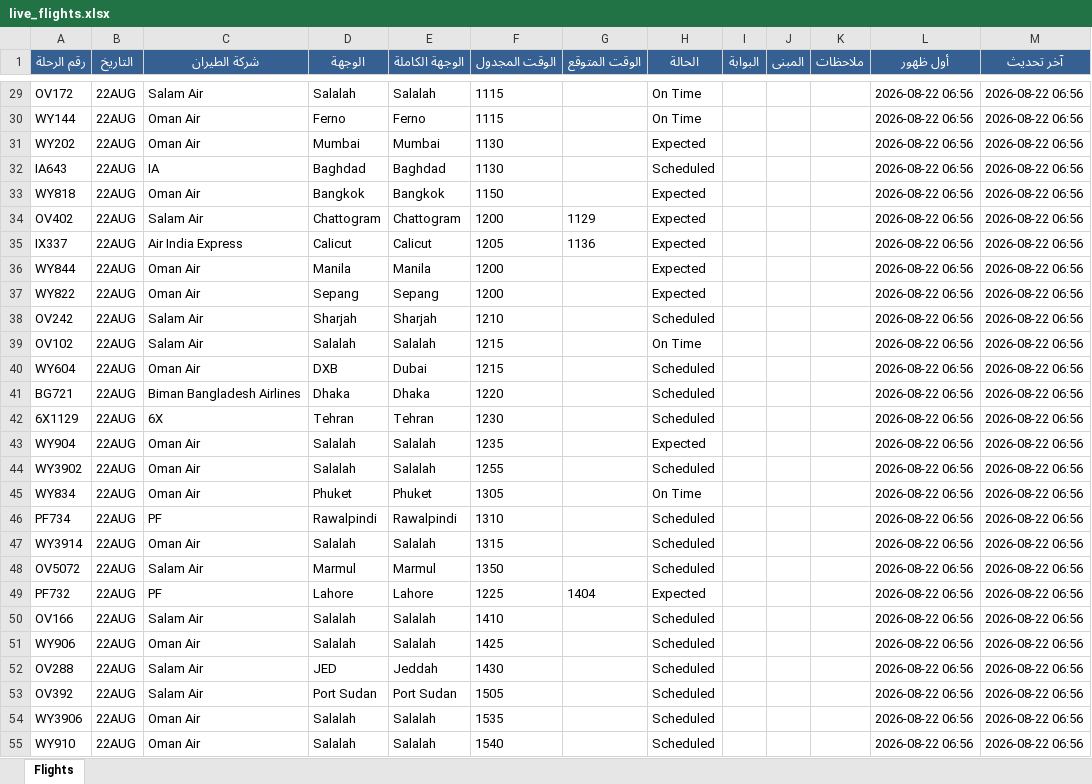
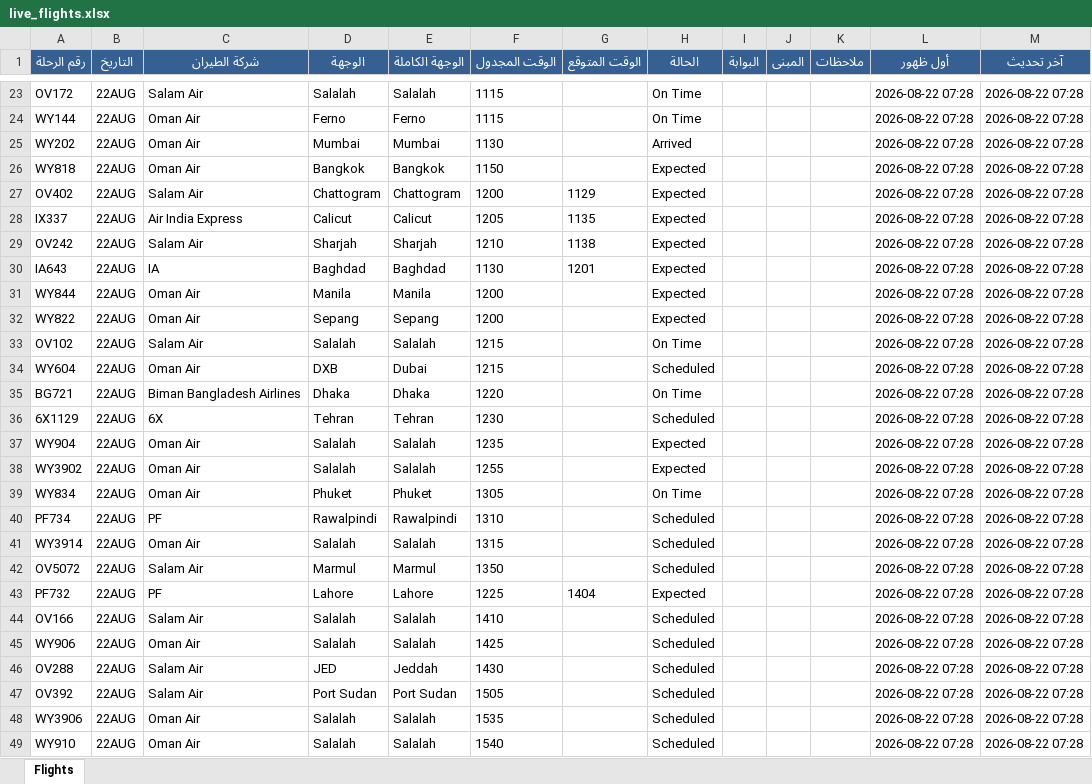
Before and after one commit to khalidsaif912/live-flights, an Excel workbook: flight_data/live_flights.xlsx, sheet Flights, drawn as a sheet; only a part is shown, gaps mark what is left out; values as stored, in another font and other column widths than the file's, no borders; removed rows and columns are numbered as before the commit, all else as after; the diff covers the shown part only; the diff names each change by its address in the sheet, - before the commit and + after, or states it on an @@ line.

```diff
--- a/flight_data/live_flights.xlsx (sheet Flights)
+++ b/flight_data/live_flights.xlsx (sheet Flights)
-L23:L25 (أول ظهور): 2026-08-22 06:56
+L23:L25 (أول ظهور): 2026-08-22 07:28
-M23:M25 (آخر تحديث): 2026-08-22 06:56
+M23:M25 (آخر تحديث): 2026-08-22 07:28
-H25 (الحالة): Expected
+H25 (الحالة): Arrived
-row 32: IA643 | 22AUG | IA | Baghdad | Baghdad | 1130 |  | Scheduled |  |  |  | 2026-08-22 06:56 | 2026-08-22 06:56
-L26:L28 (أول ظهور): 2026-08-22 06:56
+L26:L28 (أول ظهور): 2026-08-22 07:28
-M26:M28 (آخر تحديث): 2026-08-22 06:56
+M26:M28 (آخر تحديث): 2026-08-22 07:28
-G28 (الوقت المتوقع): 1136
+G28 (الوقت المتوقع): 1135
+row 29: OV242 | 22AUG | Salam Air | Sharjah | Sharjah | 1210 | 1138 | Expected |  |  |  | 2026-08-22 07:28 | 2026-08-22 07:28
+row 30: IA643 | 22AUG | IA | Baghdad | Baghdad | 1130 | 1201 | Expected |  |  |  | 2026-08-22 07:28 | 2026-08-22 07:28
-L31:L32 (أول ظهور): 2026-08-22 06:56
+L31:L32 (أول ظهور): 2026-08-22 07:28
-M31:M32 (آخر تحديث): 2026-08-22 06:56
+M31:M32 (آخر تحديث): 2026-08-22 07:28
-row 38: OV242 | 22AUG | Salam Air | Sharjah | Sharjah | 1210 |  | Scheduled |  |  |  | 2026-08-22 06:56 | 2026-08-22 06:56
-L33:L49 (أول ظهور): 2026-08-22 06:56
+L33:L49 (أول ظهور): 2026-08-22 07:28
-M33:M49 (آخر تحديث): 2026-08-22 06:56
+M33:M49 (آخر تحديث): 2026-08-22 07:28
-H35 (الحالة): Scheduled
+H35 (الحالة): On Time
-H38 (الحالة): Scheduled
+H38 (الحالة): Expected
```
Also changed, not shown: 8 added rows, 8 removed rows and 443 edited cells elsewhere in this sheet, flight_data/archive_flights.xlsx, 3 other files.
